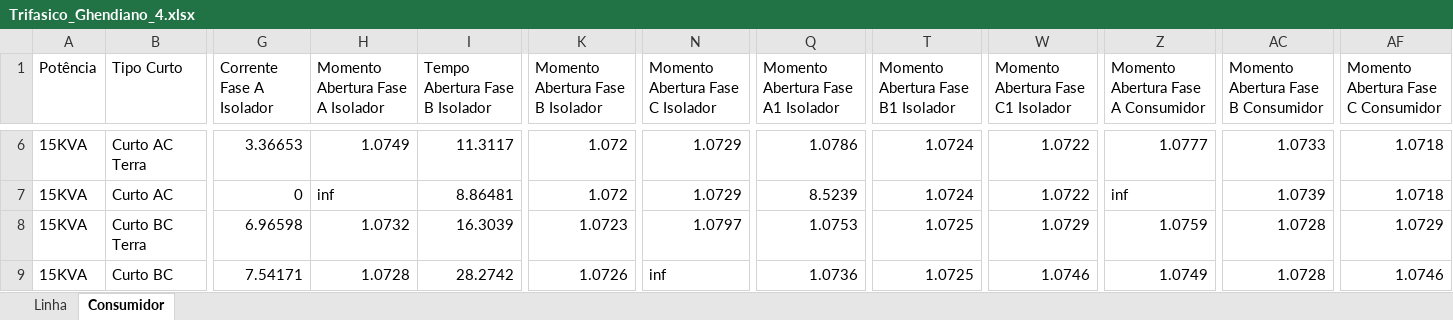
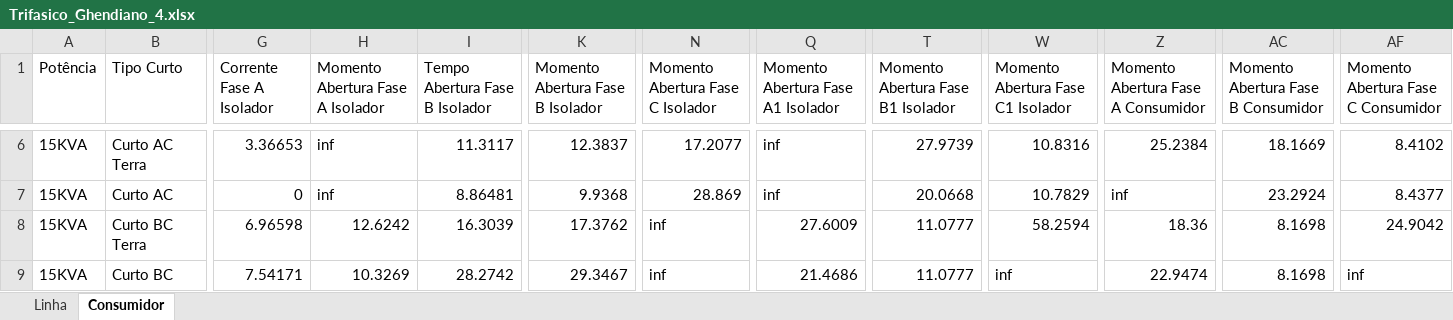
Before and after one commit to LeonardoFdSantos/T2F_CSV, an Excel workbook: FuseLinks/Trifasico_Ghendiano_4.xlsx, sheet Consumidor, drawn as a sheet; only a part is shown, gaps mark what is left out; values as stored, in another font and other column widths than the file's, no cell formats; table styles not drawn; the diff covers the shown part only; the diff names each change by its address in the sheet, - before the commit and + after, or states it on an @@ line.

```diff
--- a/FuseLinks/Trifasico_Ghendiano_4.xlsx (sheet Consumidor)
+++ b/FuseLinks/Trifasico_Ghendiano_4.xlsx (sheet Consumidor)
-H6 (Momento Abertura Fase A Isolador): 1.0749
+H6 (Momento Abertura Fase A Isolador): inf
-K6 (Momento Abertura Fase B Isolador): 1.072
+K6 (Momento Abertura Fase B Isolador): 12.3837
-N6 (Momento Abertura Fase C Isolador): 1.0729
+N6 (Momento Abertura Fase C Isolador): 17.2077
-Q6: 1.0786
+Q6: inf
-T6: 1.0724
+T6: 27.9739
-W6: 1.0722
+W6: 10.8316
-Z6: 1.0777
+Z6: 25.2384
-AC6: 1.0733
+AC6: 18.1669
-AF6: 1.0718
+AF6: 8.4102
-K7 (Momento Abertura Fase B Isolador): 1.072
+K7 (Momento Abertura Fase B Isolador): 9.9368
-N7 (Momento Abertura Fase C Isolador): 1.0729
+N7 (Momento Abertura Fase C Isolador): 28.869
-Q7: 8.5239
+Q7: inf
-T7: 1.0724
+T7: 20.0668
-W7: 1.0722
+W7: 10.7829
-AC7: 1.0739
+AC7: 23.2924
-AF7: 1.0718
+AF7: 8.4377
-H8 (Momento Abertura Fase A Isolador): 1.0732
+H8 (Momento Abertura Fase A Isolador): 12.6242
-K8 (Momento Abertura Fase B Isolador): 1.0723
+K8 (Momento Abertura Fase B Isolador): 17.3762
-N8 (Momento Abertura Fase C Isolador): 1.0797
+N8 (Momento Abertura Fase C Isolador): inf
-Q8: 1.0753
+Q8: 27.6009
-T8:T9: 1.0725
+T8:T9: 11.0777
-W8: 1.0729
+W8: 58.2594
-Z8: 1.0759
+Z8: 18.36
-AC8:AC9: 1.0728
+AC8:AC9: 8.1698
-AF8: 1.0729
+AF8: 24.9042
-H9 (Momento Abertura Fase A Isolador): 1.0728
+H9 (Momento Abertura Fase A Isolador): 10.3269
-K9 (Momento Abertura Fase B Isolador): 1.0726
+K9 (Momento Abertura Fase B Isolador): 29.3467
-Q9: 1.0736
+Q9: 21.4686
-W9: 1.0746
+W9: inf
-Z9: 1.0749
+Z9: 22.9474
-AF9: 1.0746
+AF9: inf
```
Also changed, not shown: 1173 edited cells elsewhere in this sheet, sheet Linha, cell formats, FuseLinks/Ghendyano_4.xlsx.
